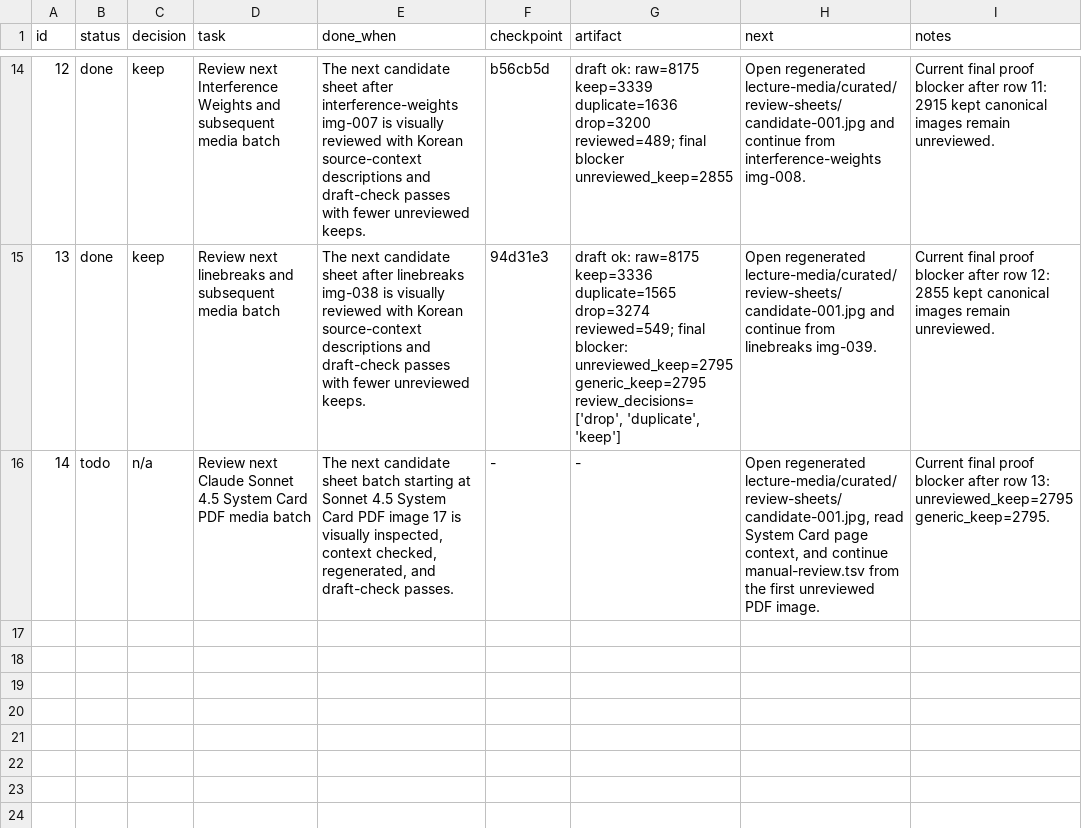
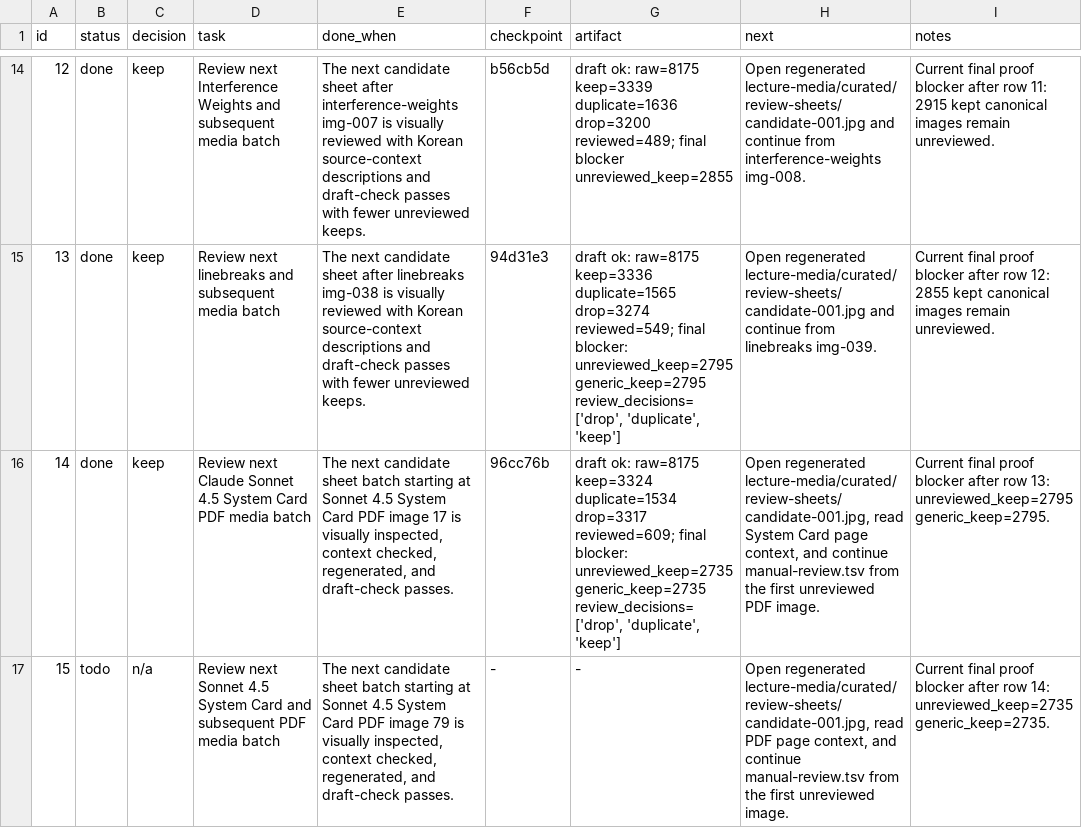
Before and after one commit to ai-native-engineer/anthropic-mirror, a TSV file: progress.tsv, drawn as a sheet; only a part is shown, gaps mark what is left out; the diff names each change by its address in the sheet, - before the commit and + after, or states it on an @@ line.

Commit message:
keep: review sonnet system card media batch

```diff
--- a/progress.tsv
+++ b/progress.tsv
-B16 (status): todo
+B16 (status): done
-C16 (decision): n/a
+C16 (decision): keep
-F16 (checkpoint): -
+F16 (checkpoint): 96cc76b
-G16 (artifact): -
+G16 (artifact): draft ok: raw=8175 keep=3324 duplicate=1534 drop=3317 reviewed=609; final blocker: unreviewed_keep=2735 generic_keep=2735 review_decisions=['drop', 'duplicate', 'keep']
+row 17: 15 | todo | n/a | Review next Sonnet 4.5 System Card and subsequent PDF media batch | The next candidate sheet batch starting at Sonnet 4.5 System Card PDF image 79 is visually inspected, context checked, regenerated, and draft-check passes. | - | - | Open regenerated lecture-media/curated/review-sheets/candidate-001.jpg, read PDF page context, and continue manual-review.tsv from the first unreviewed image. | Current final proof blocker after row 14: unreviewed_keep=2735 generic_keep=2735.
```
Also changed, not shown: 16 other files.
